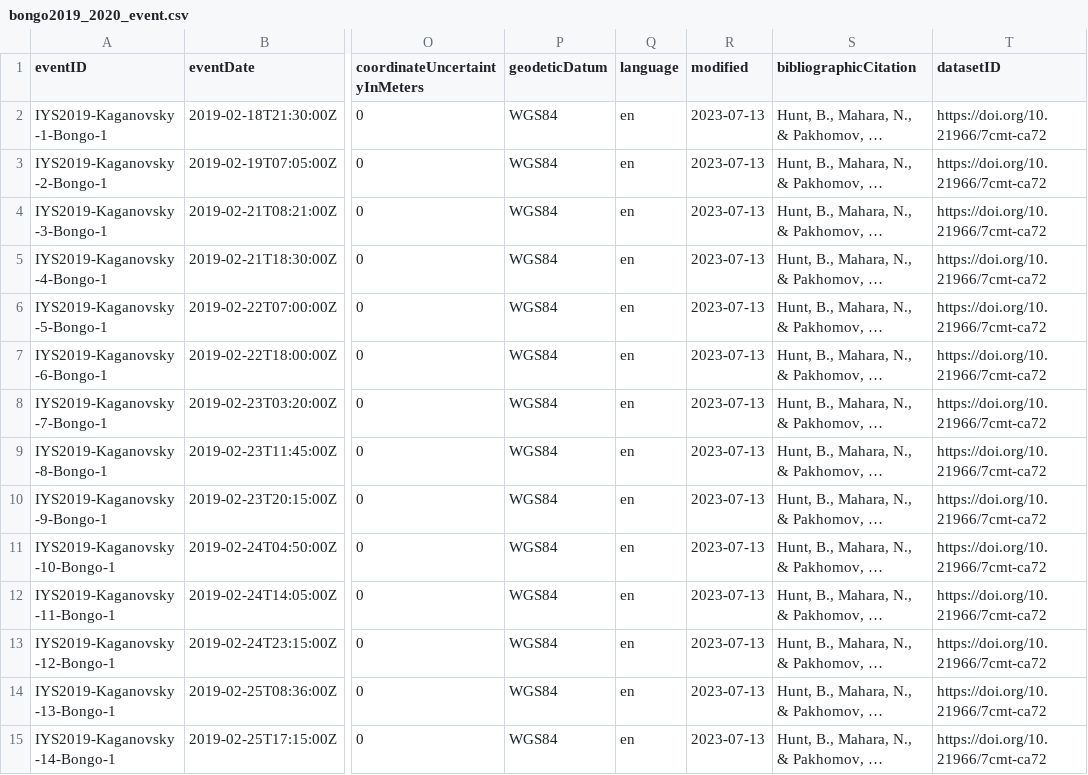
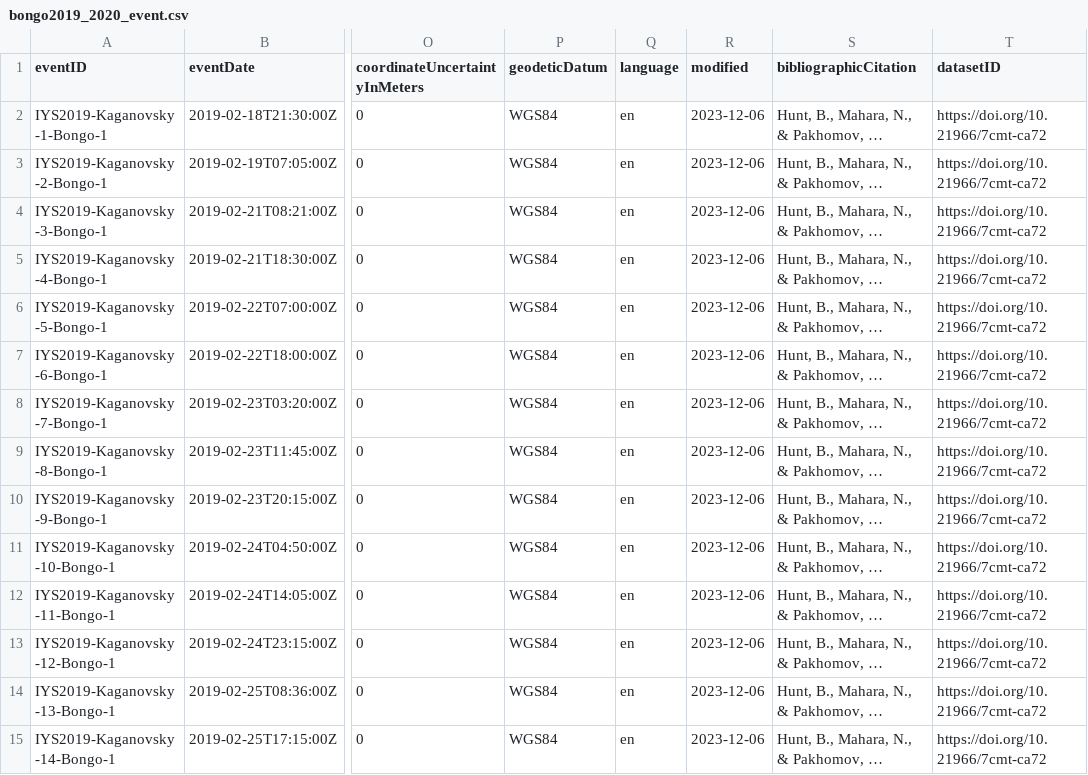
Before and after one commit to international-year-of-the-salmon/2019-2020-bongo-zooplankton, a CSV file: standardized_data/bongo2019_2020_event.csv, drawn as a sheet; only a part is shown, gaps mark what is left out; long unchanged cells end in …; the diff covers the shown part only; the diff names each change by its address in the sheet, - before the commit and + after, or states it on an @@ line.

```diff
--- a/standardized_data/bongo2019_2020_event.csv
+++ b/standardized_data/bongo2019_2020_event.csv
-R2:R15 (modified): 2023-07-13
+R2:R15 (modified): 2023-12-06
```
Also changed, not shown: 81 edited cells elsewhere in this file, 3 other files.
